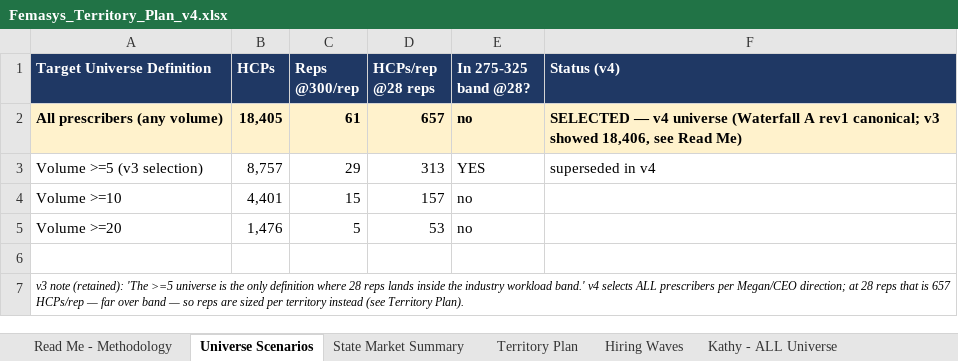
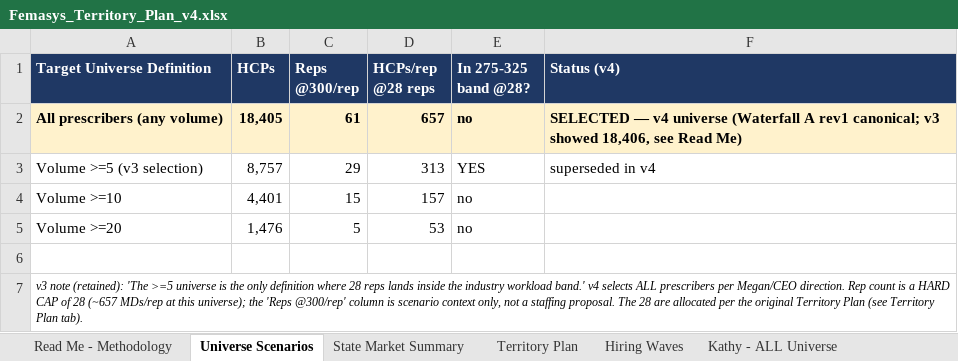
Before and after one commit to rajivkothari/BEMI-website-enrichment, an Excel workbook: docs/deliverables/Femasys_Territory_Plan_v4.xlsx, sheet Universe Scenarios, drawn as a sheet; values as stored, in another font and other column widths than the file's, no borders; the diff names each change by its address in the sheet, - before the commit and + after, or states it on an @@ line.

```diff
--- a/docs/deliverables/Femasys_Territory_Plan_v4.xlsx (sheet Universe Scenarios)
+++ b/docs/deliverables/Femasys_Territory_Plan_v4.xlsx (sheet Universe Scenarios)
-A7 (Target Universe Definition): …per Megan/CEO direction; at 28 reps that is 657 HCPs/rep — far over band — so reps are sized per territory instead (see Territory Plan).
+A7 (Target Universe Definition): …per Megan/CEO direction. Rep count is a HARD CAP of 28 (~657 MDs/rep at this universe); the 'Reps @300/rep' column is scenario context only, not a staffing proposal. The 28 are allocated per the original Territory Plan (see Territory Plan tab).
```
Also changed, not shown: sheet Kathy - ALL Universe, sheet Territory Plan, sheet Hiring Waves, sheet Read Me - Methodology, formulas that keep their value.
